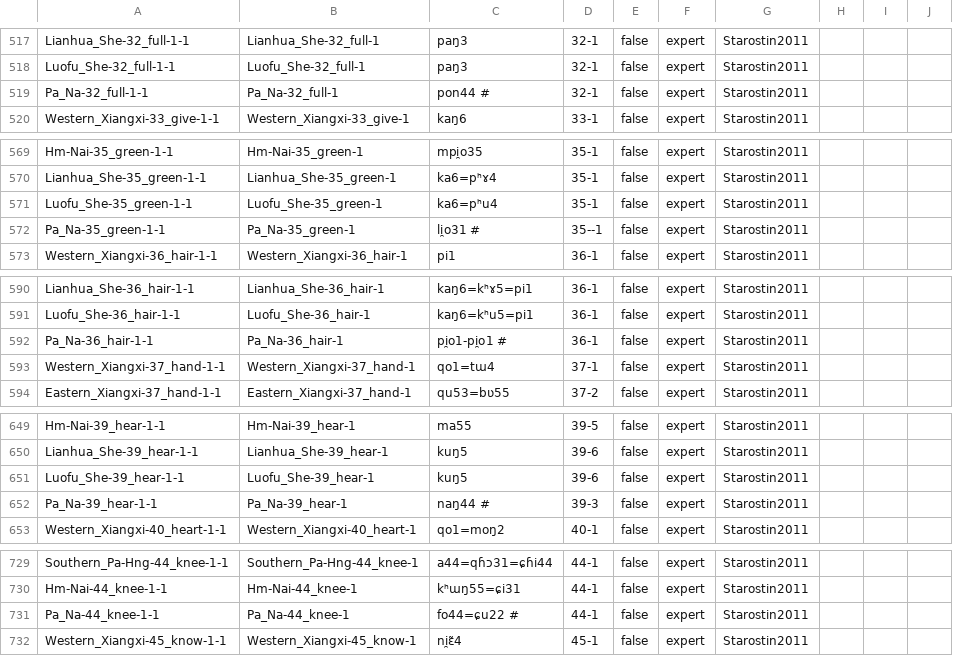
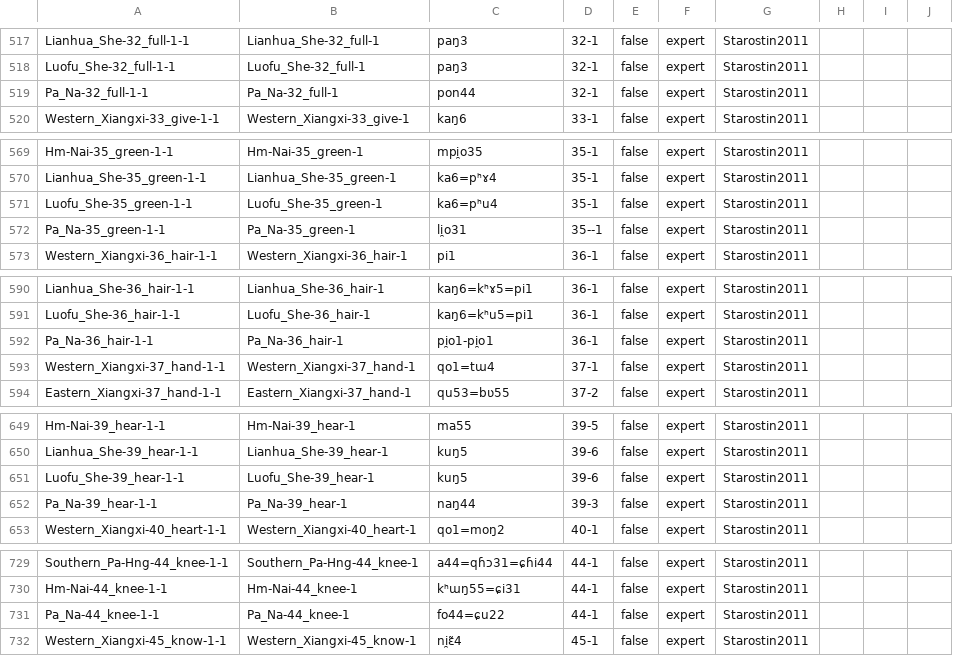
Before and after one commit to lexibank/starostinhmongmien, a CSV file: cldf/cognates.csv, drawn as a sheet; only a part is shown, gaps mark what is left out; the diff covers the shown part only.

```diff
--- a/cldf/cognates.csv
+++ b/cldf/cognates.csv
@@ -518,3 +518,3 @@ Lianhua_She-32_full-1-1,Lianhua_She-32_full-1,paŋ3,32-1,false,expert,Starostin2
 Luofu_She-32_full-1-1,Luofu_She-32_full-1,paŋ3,32-1,false,expert,Starostin2011,,,
-Pa_Na-32_full-1-1,Pa_Na-32_full-1,pon44 #,32-1,false,expert,Starostin2011,,,
+Pa_Na-32_full-1-1,Pa_Na-32_full-1,pon44,32-1,false,expert,Starostin2011,,,
 Western_Xiangxi-33_give-1-1,Western_Xiangxi-33_give-1,kaŋ6,33-1,false,expert,Starostin2011,,,
@@ -571,3 +571,3 @@ Lianhua_She-35_green-1-1,Lianhua_She-35_green-1,ka6=pʰɤ4,35-1,false,expert,Sta
 Luofu_She-35_green-1-1,Luofu_She-35_green-1,ka6=pʰu4,35-1,false,expert,Starostin2011,,,
-Pa_Na-35_green-1-1,Pa_Na-35_green-1,li̯o31 #,35--1,false,expert,Starostin2011,,,
+Pa_Na-35_green-1-1,Pa_Na-35_green-1,li̯o31,35--1,false,expert,Starostin2011,,,
 Western_Xiangxi-36_hair-1-1,Western_Xiangxi-36_hair-1,pi1,36-1,false,expert,Starostin2011,,,
@@ -591,3 +591,3 @@ Lianhua_She-36_hair-1-1,Lianhua_She-36_hair-1,kaŋ6=kʰɤ5=pi1,36-1,false,expert
 Luofu_She-36_hair-1-1,Luofu_She-36_hair-1,kaŋ6=kʰu5=pi1,36-1,false,expert,Starostin2011,,,
-Pa_Na-36_hair-1-1,Pa_Na-36_hair-1,pi̯o1-pi̯o1 #,36-1,false,expert,Starostin2011,,,
+Pa_Na-36_hair-1-1,Pa_Na-36_hair-1,pi̯o1-pi̯o1,36-1,false,expert,Starostin2011,,,
 Western_Xiangxi-37_hand-1-1,Western_Xiangxi-37_hand-1,qo1=tɯ4,37-1,false,expert,Starostin2011,,,
@@ -651,3 +651,3 @@ Lianhua_She-39_hear-1-1,Lianhua_She-39_hear-1,kuŋ5,39-6,false,expert,Starostin2
 Luofu_She-39_hear-1-1,Luofu_She-39_hear-1,kuŋ5,39-6,false,expert,Starostin2011,,,
-Pa_Na-39_hear-1-1,Pa_Na-39_hear-1,naŋ44 #,39-3,false,expert,Starostin2011,,,
+Pa_Na-39_hear-1-1,Pa_Na-39_hear-1,naŋ44,39-3,false,expert,Starostin2011,,,
 Western_Xiangxi-40_heart-1-1,Western_Xiangxi-40_heart-1,qo1=moŋ2,40-1,false,expert,Starostin2011,,,
@@ -730,3 +730,3 @@ Southern_Pa-Hng-44_knee-1-1,Southern_Pa-Hng-44_knee-1,a44=qɦɔ31=ɕɦi44,44-1,f
 Hm-Nai-44_knee-1-1,Hm-Nai-44_knee-1,kʰɯŋ55=ɕi31,44-1,false,expert,Starostin2011,,,
-Pa_Na-44_knee-1-1,Pa_Na-44_knee-1,fo44=ɕu22 #,44-1,false,expert,Starostin2011,,,
+Pa_Na-44_knee-1-1,Pa_Na-44_knee-1,fo44=ɕu22,44-1,false,expert,Starostin2011,,,
 Western_Xiangxi-45_know-1-1,Western_Xiangxi-45_know-1,ni̯ɛ̃4,45-1,false,expert,Starostin2011,,,
```
Also changed, not shown: 16 edited cells elsewhere in this file, cldf/forms.csv, 5 other files.
